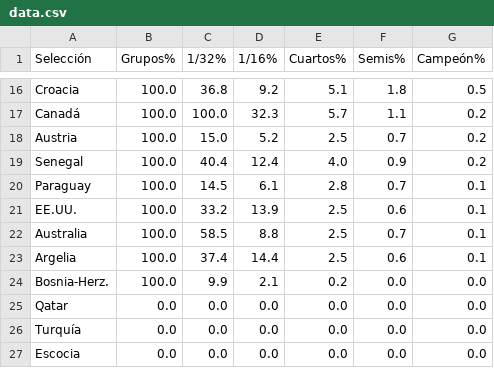
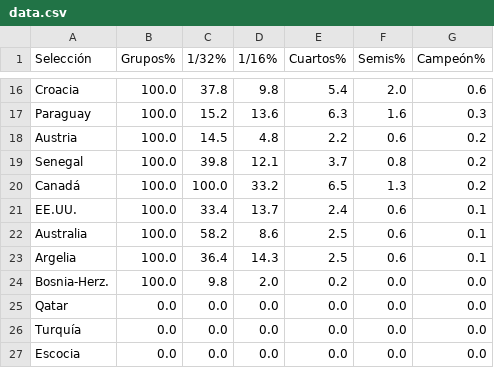
Before and after one commit to mikedataspain/mundial-elo, a CSV file: data.csv, drawn as a sheet; only a part is shown, gaps mark what is left out; removed rows and columns are numbered as before the commit, all else as after; the diff covers the shown part only; the diff names each change by its address in the sheet, - before the commit and + after, or states it on an @@ line.

```diff
--- a/data.csv
+++ b/data.csv
-C16 (1/32%): 36.8
+C16 (1/32%): 37.8
-D16 (1/16%): 9.2
+D16 (1/16%): 9.8
-E16 (Cuartos%): 5.1
+E16 (Cuartos%): 5.4
-F16 (Semis%): 1.8
+F16 (Semis%): 2.0
-G16 (Campeón%): 0.5
+G16 (Campeón%): 0.6
-row 17: Canadá | 100.0 | 100.0 | 32.3 | 5.7 | 1.1 | 0.2
+row 17: Paraguay | 100.0 | 15.2 | 13.6 | 6.3 | 1.6 | 0.3
-C18 (1/32%): 15.0
+C18 (1/32%): 14.5
-D18 (1/16%): 5.2
+D18 (1/16%): 4.8
-E18 (Cuartos%): 2.5
+E18 (Cuartos%): 2.2
-F18 (Semis%): 0.7
+F18 (Semis%): 0.6
-C19 (1/32%): 40.4
+C19 (1/32%): 39.8
-D19 (1/16%): 12.4
+D19 (1/16%): 12.1
-E19 (Cuartos%): 4.0
+E19 (Cuartos%): 3.7
-F19 (Semis%): 0.9
+F19 (Semis%): 0.8
-row 20: Paraguay | 100.0 | 14.5 | 6.1 | 2.8 | 0.7 | 0.1
+row 20: Canadá | 100.0 | 100.0 | 33.2 | 6.5 | 1.3 | 0.2
-C21 (1/32%): 33.2
+C21 (1/32%): 33.4
-D21 (1/16%): 13.9
+D21 (1/16%): 13.7
-E21 (Cuartos%): 2.5
+E21 (Cuartos%): 2.4
-C22 (1/32%): 58.5
+C22 (1/32%): 58.2
-D22 (1/16%): 8.8
+D22 (1/16%): 8.6
-F22 (Semis%): 0.7
+F22 (Semis%): 0.6
-C23 (1/32%): 37.4
+C23 (1/32%): 36.4
-D23 (1/16%): 14.4
+D23 (1/16%): 14.3
-C24 (1/32%): 9.9
+C24 (1/32%): 9.8
-D24 (1/16%): 2.1
+D24 (1/16%): 2.0
```
Also changed, not shown: 2 added rows, 2 removed rows and 72 edited cells elsewhere in this file, 1 other file.
